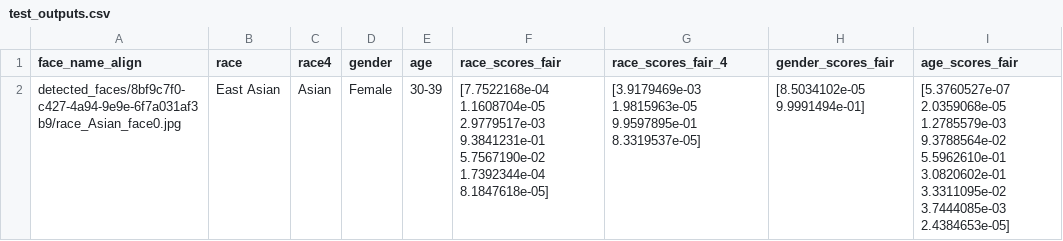
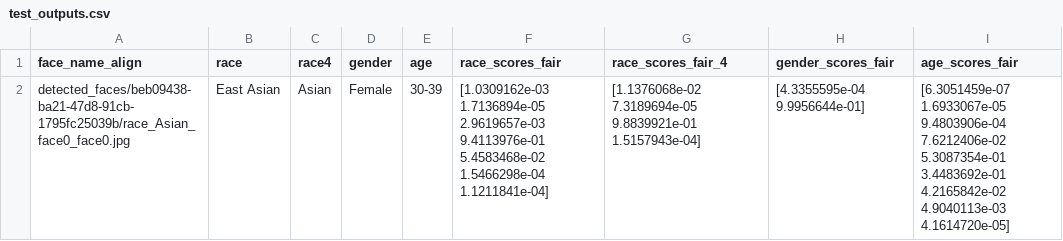
Before and after one commit to leesangha/FairFace, a CSV file: test_outputs.csv, drawn as a sheet.

```diff
--- a/test_outputs.csv
+++ b/test_outputs.csv
@@ -1,4 +1,4 @@
 face_name_align,race,race4,gender,age,race_scores_fair,race_scores_fair_4,gender_scores_fair,age_scores_fair
-detected_faces/8bf9c7f0-c427-4a94-9e9e-6f7a031af3b9/race_Asian_face0.jpg,East Asian,Asian,Female,30-39,"[7.7522168e-04 1.1608704e-05 2.9779517e-03 9.3841231e-01 5.7567190e-02
- 1.7392344e-04 8.1847618e-05]",[3.9179469e-03 1.9815963e-05 9.9597895e-01 8.3319537e-05],[8.5034102e-05 9.9991494e-01],"[5.3760527e-07 2.0359068e-05 1.2785579e-03 9.3788564e-02 5.5962610e-01
- 3.0820602e-01 3.3311095e-02 3.7444085e-03 2.4384653e-05]"
+detected_faces/beb09438-ba21-47d8-91cb-1795fc25039b/race_Asian_face0_face0.jpg,East Asian,Asian,Female,30-39,"[1.0309162e-03 1.7136894e-05 2.9619657e-03 9.4113976e-01 5.4583468e-02
+ 1.5466298e-04 1.1211841e-04]",[1.1376068e-02 7.3189694e-05 9.8839921e-01 1.5157943e-04],[4.3355595e-04 9.9956644e-01],"[6.3051459e-07 1.6933067e-05 9.4803906e-04 7.6212406e-02 5.3087354e-01
+ 3.4483692e-01 4.2165842e-02 4.9040113e-03 4.1614720e-05]"
```
Also changed, not shown: 1 other file.
